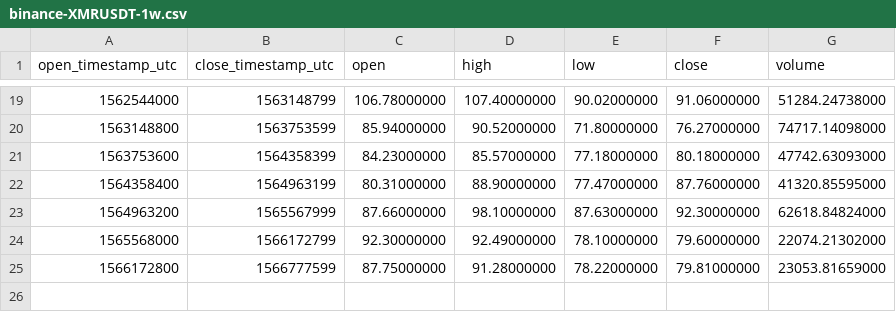
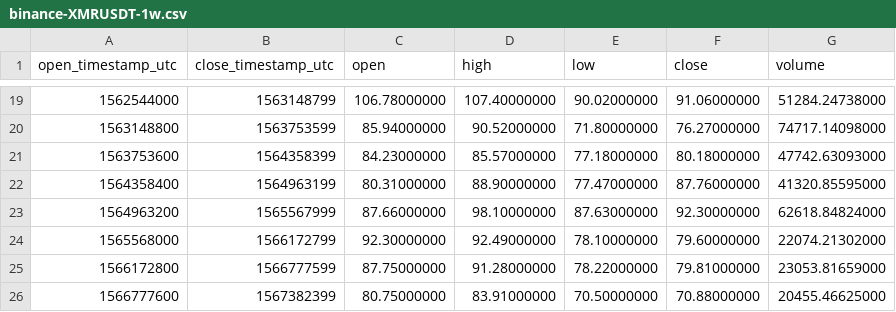
Before and after one commit to cryptobigbro/binance-XMRUSDT, a CSV file: binance-XMRUSDT-1w.csv, drawn as a sheet; only a part is shown, gaps mark what is left out; the diff names each change by its address in the sheet, - before the commit and + after, or states it on an @@ line.

```diff
--- a/binance-XMRUSDT-1w.csv
+++ b/binance-XMRUSDT-1w.csv
+row 26: 1566777600 | 1567382399 | 80.75000000 | 83.91000000 | 70.50000000 | 70.88000000 | 20455.46625000
```
Also changed, not shown: binance-XMRUSDT-1d.csv, binance-XMRUSDT-1h.csv.
